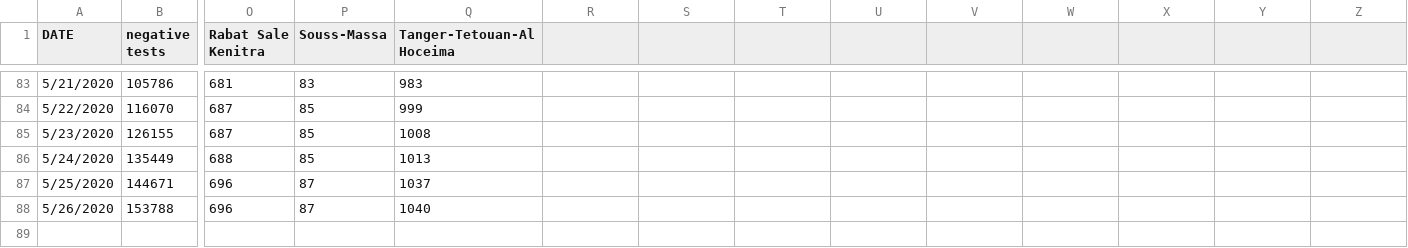
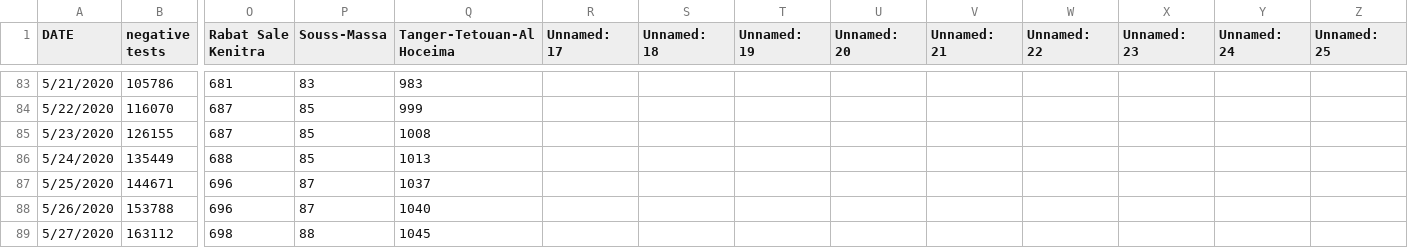
Before and after one commit to ELouardigui/covid_19_data, a CSV file: covid_morocco_data.csv, drawn as a sheet; only a part is shown, gaps mark what is left out; rows hold the shown columns only; the diff names each change by its address in the sheet, - before the commit and + after, or states it on an @@ line.

```diff
--- a/covid_morocco_data.csv
+++ b/covid_morocco_data.csv
-R1: (empty)
+R1: Unnamed: 17
-S1: (empty)
+S1: Unnamed: 18
-T1: (empty)
+T1: Unnamed: 19
-U1: (empty)
+U1: Unnamed: 20
-V1: (empty)
+V1: Unnamed: 21
-W1: (empty)
+W1: Unnamed: 22
-X1: (empty)
+X1: Unnamed: 23
-Y1: (empty)
+Y1: Unnamed: 24
-Z1: (empty)
+Z1: Unnamed: 25
+row 89: 5/27/2020 | 163112 | 698 | 88 | 1045
```
Also changed, not shown: Maghreb_covid_19_data/Maghreb_covid19_confirmed.csv, Maghreb_covid_19_data/Maghreb_covid19_deaths.csv, 1 other file.
